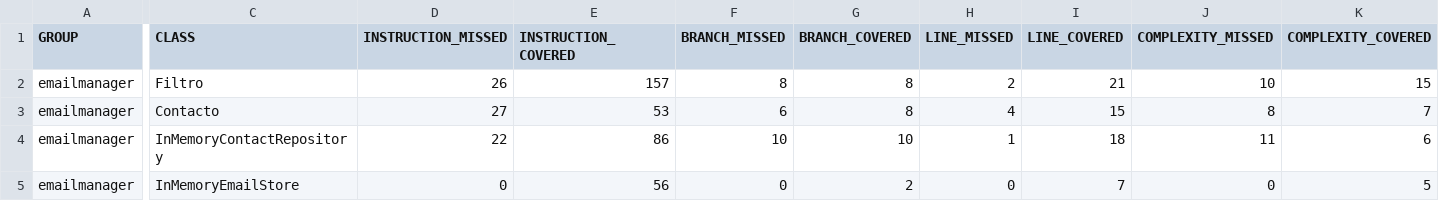
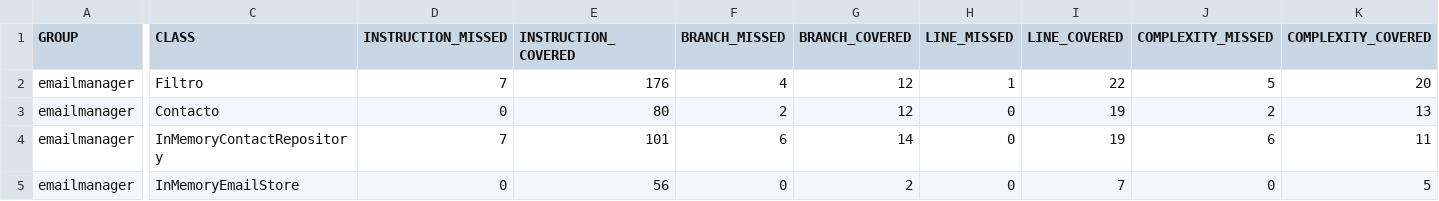
Before and after one commit to cuencadelplata/email-manager-2025-JuaniGualtieri, a CSV file: emailmanager/target/site/jacoco/jacoco.csv, drawn as a sheet; only a part is shown, gaps mark what is left out; the diff covers the shown part only; the diff names each change by its address in the sheet, - before the commit and + after, or states it on an @@ line.

```diff
--- a/emailmanager/target/site/jacoco/jacoco.csv
+++ b/emailmanager/target/site/jacoco/jacoco.csv
-D2 (INSTRUCTION_MISSED): 26
+D2 (INSTRUCTION_MISSED): 7
-E2 (INSTRUCTION_COVERED): 157
+E2 (INSTRUCTION_COVERED): 176
-F2 (BRANCH_MISSED): 8
+F2 (BRANCH_MISSED): 4
-G2:G3 (BRANCH_COVERED): 8
+G2:G3 (BRANCH_COVERED): 12
-H2 (LINE_MISSED): 2
+H2 (LINE_MISSED): 1
-I2 (LINE_COVERED): 21
+I2 (LINE_COVERED): 22
-J2 (COMPLEXITY_MISSED): 10
+J2 (COMPLEXITY_MISSED): 5
-K2 (COMPLEXITY_COVERED): 15
+K2 (COMPLEXITY_COVERED): 20
-D3 (INSTRUCTION_MISSED): 27
+D3 (INSTRUCTION_MISSED): 0
-E3 (INSTRUCTION_COVERED): 53
+E3 (INSTRUCTION_COVERED): 80
-F3 (BRANCH_MISSED): 6
+F3 (BRANCH_MISSED): 2
-H3 (LINE_MISSED): 4
+H3 (LINE_MISSED): 0
-I3 (LINE_COVERED): 15
+I3 (LINE_COVERED): 19
-J3 (COMPLEXITY_MISSED): 8
+J3 (COMPLEXITY_MISSED): 2
-K3 (COMPLEXITY_COVERED): 7
+K3 (COMPLEXITY_COVERED): 13
-D4 (INSTRUCTION_MISSED): 22
+D4 (INSTRUCTION_MISSED): 7
-E4 (INSTRUCTION_COVERED): 86
+E4 (INSTRUCTION_COVERED): 101
-F4 (BRANCH_MISSED): 10
+F4 (BRANCH_MISSED): 6
-G4 (BRANCH_COVERED): 10
+G4 (BRANCH_COVERED): 14
-H4 (LINE_MISSED): 1
+H4 (LINE_MISSED): 0
-I4 (LINE_COVERED): 18
+I4 (LINE_COVERED): 19
-J4 (COMPLEXITY_MISSED): 11
+J4 (COMPLEXITY_MISSED): 6
-K4 (COMPLEXITY_COVERED): 6
+K4 (COMPLEXITY_COVERED): 11
```
Also changed, not shown: 28 edited cells elsewhere in this file, 53 other files.
